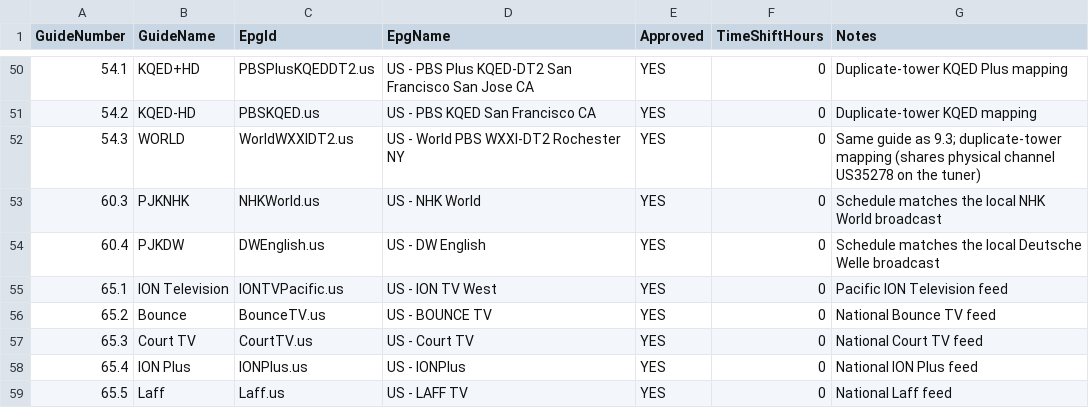
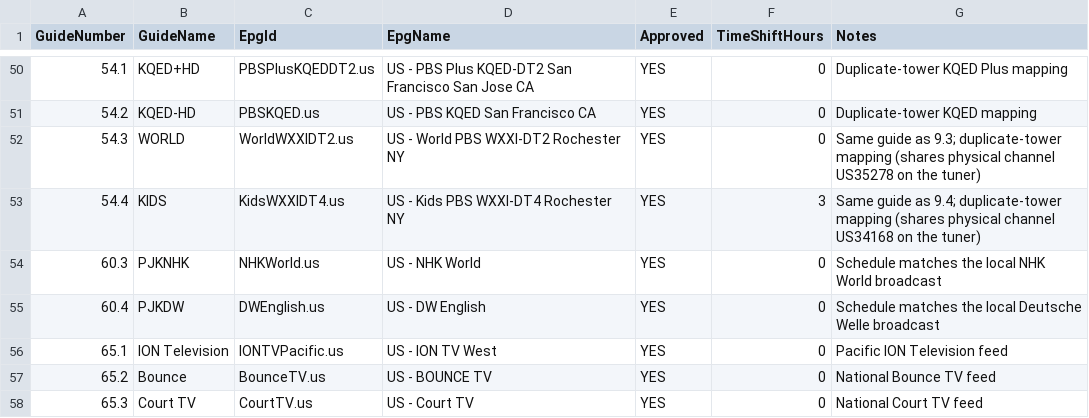
Before and after one commit to seacowz/epg-mapping, a CSV file: epg-mappings.csv, drawn as a sheet; only a part is shown, gaps mark what is left out; the shorter side is filled out with more unchanged rows.

```diff
--- a/epg-mappings.csv
+++ b/epg-mappings.csv
@@ -52,2 +52,3 @@ GuideNumber,GuideName,EpgId,EpgName,Approved,TimeShiftHours,Notes
 54.3,WORLD,WorldWXXIDT2.us,US - World PBS WXXI-DT2 Rochester NY,YES,0,Same guide as 9.3; duplicate-tower mapping (shares physical channel US35278 on the tuner)
+54.4,KIDS,KidsWXXIDT4.us,US - Kids PBS WXXI-DT4 Rochester NY,YES,3,Same guide as 9.4; duplicate-tower mapping (shares physical channel US34168 on the tuner)
 60.3,PJKNHK,NHKWorld.us,US - NHK World,YES,0,Schedule matches the local NHK World broadcast
```
